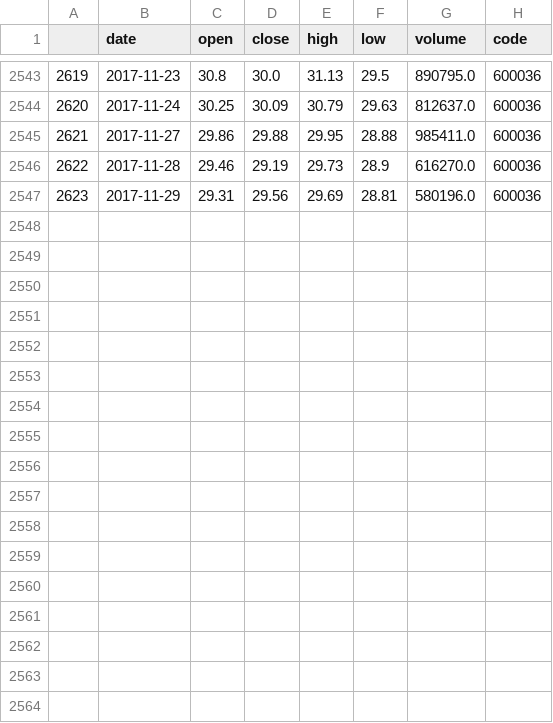
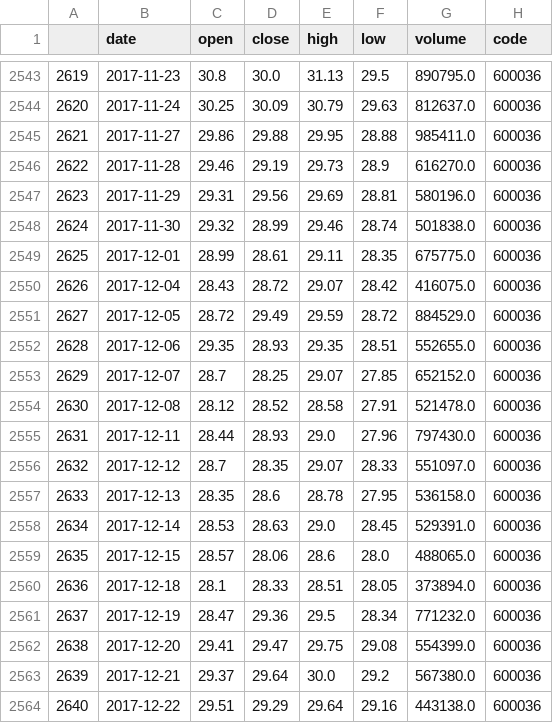
Before and after one commit to guanzidashu/deepstock, a CSV file: dataset/myvalue/600036.csv, drawn as a sheet; only a part is shown, gaps mark what is left out; the diff names each change by its address in the sheet, - before the commit and + after, or states it on an @@ line.

```diff
--- a/dataset/myvalue/600036.csv
+++ b/dataset/myvalue/600036.csv
+row 2548: 2624 | 2017-11-30 | 29.32 | 28.99 | 29.46 | 28.74 | 501838.0 | 600036
+row 2549: 2625 | 2017-12-01 | 28.99 | 28.61 | 29.11 | 28.35 | 675775.0 | 600036
+row 2550: 2626 | 2017-12-04 | 28.43 | 28.72 | 29.07 | 28.42 | 416075.0 | 600036
+row 2551: 2627 | 2017-12-05 | 28.72 | 29.49 | 29.59 | 28.72 | 884529.0 | 600036
+row 2552: 2628 | 2017-12-06 | 29.35 | 28.93 | 29.35 | 28.51 | 552655.0 | 600036
+row 2553: 2629 | 2017-12-07 | 28.7 | 28.25 | 29.07 | 27.85 | 652152.0 | 600036
+row 2554: 2630 | 2017-12-08 | 28.12 | 28.52 | 28.58 | 27.91 | 521478.0 | 600036
+row 2555: 2631 | 2017-12-11 | 28.44 | 28.93 | 29.0 | 27.96 | 797430.0 | 600036
+row 2556: 2632 | 2017-12-12 | 28.7 | 28.35 | 29.07 | 28.33 | 551097.0 | 600036
+row 2557: 2633 | 2017-12-13 | 28.35 | 28.6 | 28.78 | 27.95 | 536158.0 | 600036
+row 2558: 2634 | 2017-12-14 | 28.53 | 28.63 | 29.0 | 28.45 | 529391.0 | 600036
+row 2559: 2635 | 2017-12-15 | 28.57 | 28.06 | 28.6 | 28.0 | 488065.0 | 600036
+row 2560: 2636 | 2017-12-18 | 28.1 | 28.33 | 28.51 | 28.05 | 373894.0 | 600036
+row 2561: 2637 | 2017-12-19 | 28.47 | 29.36 | 29.5 | 28.34 | 771232.0 | 600036
+row 2562: 2638 | 2017-12-20 | 29.41 | 29.47 | 29.75 | 29.08 | 554399.0 | 600036
+row 2563: 2639 | 2017-12-21 | 29.37 | 29.64 | 30.0 | 29.2 | 567380.0 | 600036
+row 2564: 2640 | 2017-12-22 | 29.51 | 29.29 | 29.64 | 29.16 | 443138.0 | 600036
```
Also changed, not shown: dataset/myvalue/hs300.csv, dataset/myvalue/sh.csv, 18 other files.
